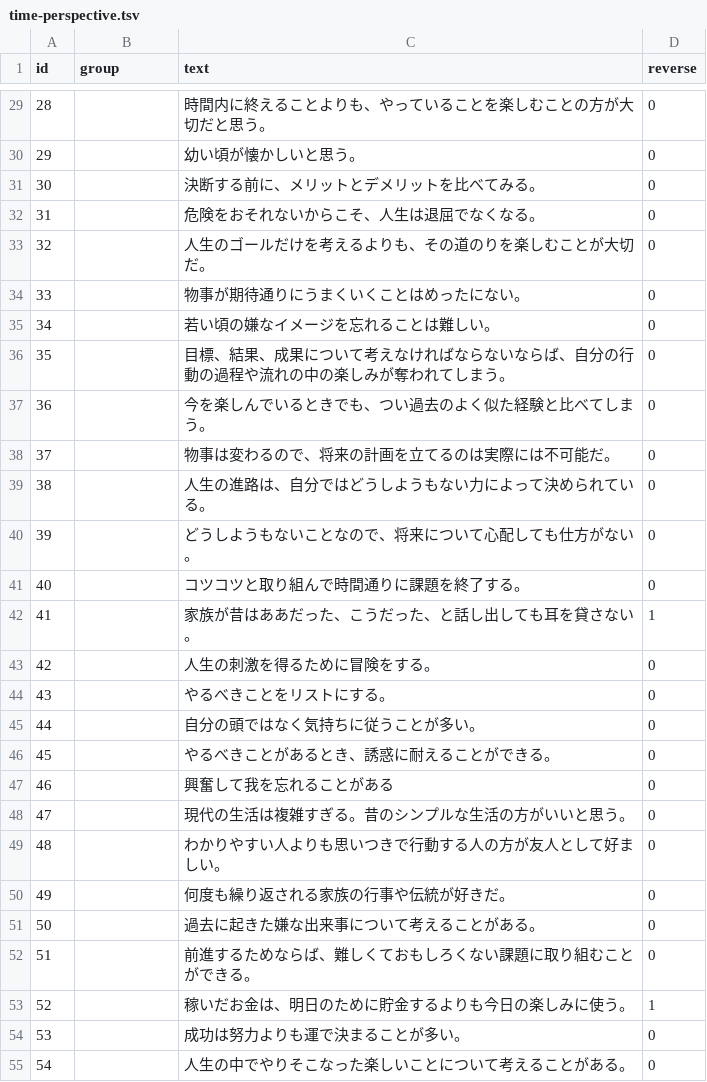
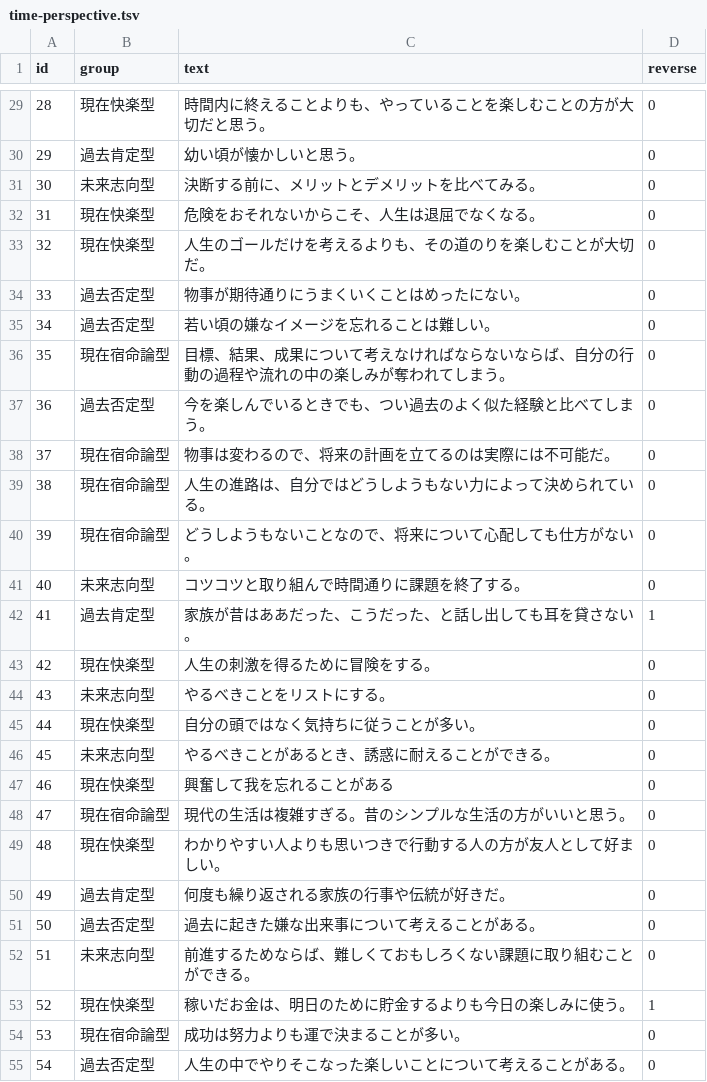
Before and after one commit to quantized-cube/my-psychology-test-app-revised, a TSV file: app/data/tsv/time-perspective.tsv, drawn as a sheet; only a part is shown, gaps mark what is left out; the diff covers the shown part only.

```diff
--- a/app/data/tsv/time-perspective.tsv
+++ b/app/data/tsv/time-perspective.tsv
@@ -29,27 +29,27 @@ id	group	text	reverse
-28		時間内に終えることよりも、やっていることを楽しむことの方が大切だと思う。	0
-29		幼い頃が懐かしいと思う。	0
-30		決断する前に、メリットとデメリットを比べてみる。	0
-31		危険をおそれないからこそ、人生は退屈でなくなる。	0
-32		人生のゴールだけを考えるよりも、その道のりを楽しむことが大切だ。	0
-33		物事が期待通りにうまくいくことはめったにない。	0
-34		若い頃の嫌なイメージを忘れることは難しい。	0
-35		目標、結果、成果について考えなければならないならば、自分の行動の過程や流れの中の楽しみが奪われてしまう。	0
-36		今を楽しんでいるときでも、つい過去のよく似た経験と比べてしまう。	0
-37		物事は変わるので、将来の計画を立てるのは実際には不可能だ。	0
-38		人生の進路は、自分ではどうしようもない力によって決められている。	0
-39		どうしようもないことなので、将来について心配しても仕方がない。	0
-40		コツコツと取り組んで時間通りに課題を終了する。	0
-41		家族が昔はああだった、こうだった、と話し出しても耳を貸さない。	1
-42		人生の刺激を得るために冒険をする。	0
-43		やるべきことをリストにする。	0
-44		自分の頭ではなく気持ちに従うことが多い。	0
-45		やるべきことがあるとき、誘惑に耐えることができる。	0
-46		興奮して我を忘れることがある	0
-47		現代の生活は複雑すぎる。昔のシンプルな生活の方がいいと思う。	0
-48		わかりやすい人よりも思いつきで行動する人の方が友人として好ましい。	0
-49		何度も繰り返される家族の行事や伝統が好きだ。	0
-50		過去に起きた嫌な出来事について考えることがある。	0
-51		前進するためならば、難しくておもしろくない課題に取り組むことができる。	0
-52		稼いだお金は、明日のために貯金するよりも今日の楽しみに使う。	1
-53		成功は努力よりも運で決まることが多い。	0
-54		人生の中でやりそこなった楽しいことについて考えることがある。	0
+28	現在快楽型	時間内に終えることよりも、やっていることを楽しむことの方が大切だと思う。	0
+29	過去肯定型	幼い頃が懐かしいと思う。	0
+30	未来志向型	決断する前に、メリットとデメリットを比べてみる。	0
+31	現在快楽型	危険をおそれないからこそ、人生は退屈でなくなる。	0
+32	現在快楽型	人生のゴールだけを考えるよりも、その道のりを楽しむことが大切だ。	0
+33	過去否定型	物事が期待通りにうまくいくことはめったにない。	0
+34	過去否定型	若い頃の嫌なイメージを忘れることは難しい。	0
+35	現在宿命論型	目標、結果、成果について考えなければならないならば、自分の行動の過程や流れの中の楽しみが奪われてしまう。	0
+36	過去否定型	今を楽しんでいるときでも、つい過去のよく似た経験と比べてしまう。	0
+37	現在宿命論型	物事は変わるので、将来の計画を立てるのは実際には不可能だ。	0
+38	現在宿命論型	人生の進路は、自分ではどうしようもない力によって決められている。	0
+39	現在宿命論型	どうしようもないことなので、将来について心配しても仕方がない。	0
+40	未来志向型	コツコツと取り組んで時間通りに課題を終了する。	0
+41	過去肯定型	家族が昔はああだった、こうだった、と話し出しても耳を貸さない。	1
+42	現在快楽型	人生の刺激を得るために冒険をする。	0
+43	未来志向型	やるべきことをリストにする。	0
+44	現在快楽型	自分の頭ではなく気持ちに従うことが多い。	0
+45	未来志向型	やるべきことがあるとき、誘惑に耐えることができる。	0
+46	現在快楽型	興奮して我を忘れることがある	0
+47	現在宿命論型	現代の生活は複雑すぎる。昔のシンプルな生活の方がいいと思う。	0
+48	現在快楽型	わかりやすい人よりも思いつきで行動する人の方が友人として好ましい。	0
+49	過去肯定型	何度も繰り返される家族の行事や伝統が好きだ。	0
+50	過去否定型	過去に起きた嫌な出来事について考えることがある。	0
+51	未来志向型	前進するためならば、難しくておもしろくない課題に取り組むことができる。	0
+52	現在快楽型	稼いだお金は、明日のために貯金するよりも今日の楽しみに使う。	1
+53	現在宿命論型	成功は努力よりも運で決まることが多い。	0
+54	過去否定型	人生の中でやりそこなった楽しいことについて考えることがある。	0
```
Also changed, not shown: 29 edited cells elsewhere in this file, app/data/tsv/tpi.tsv, 8 other files.
